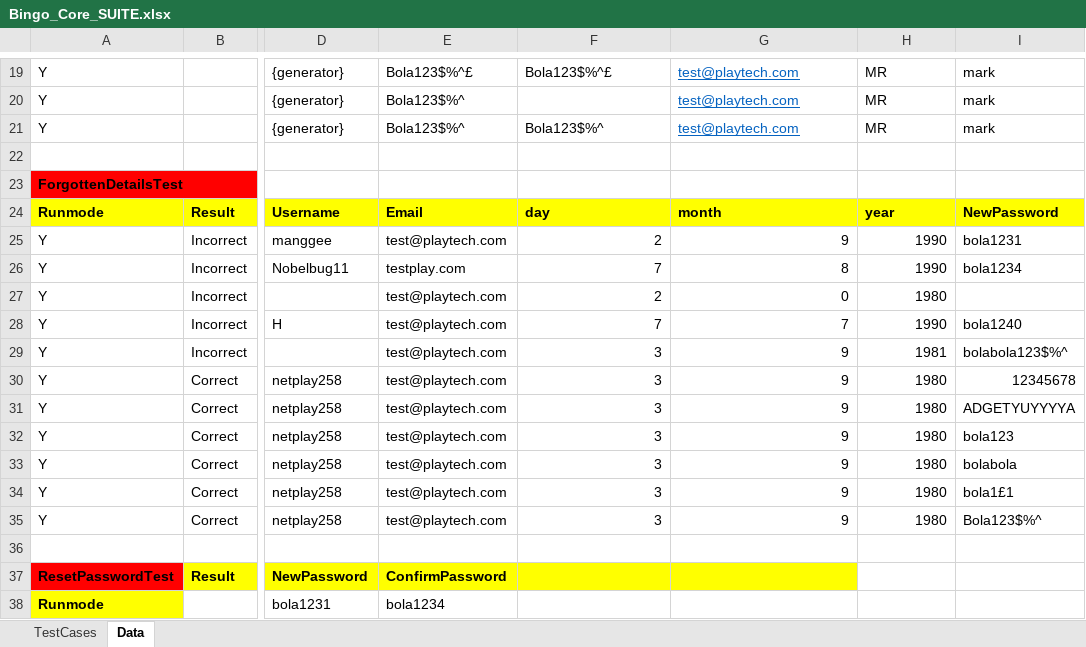
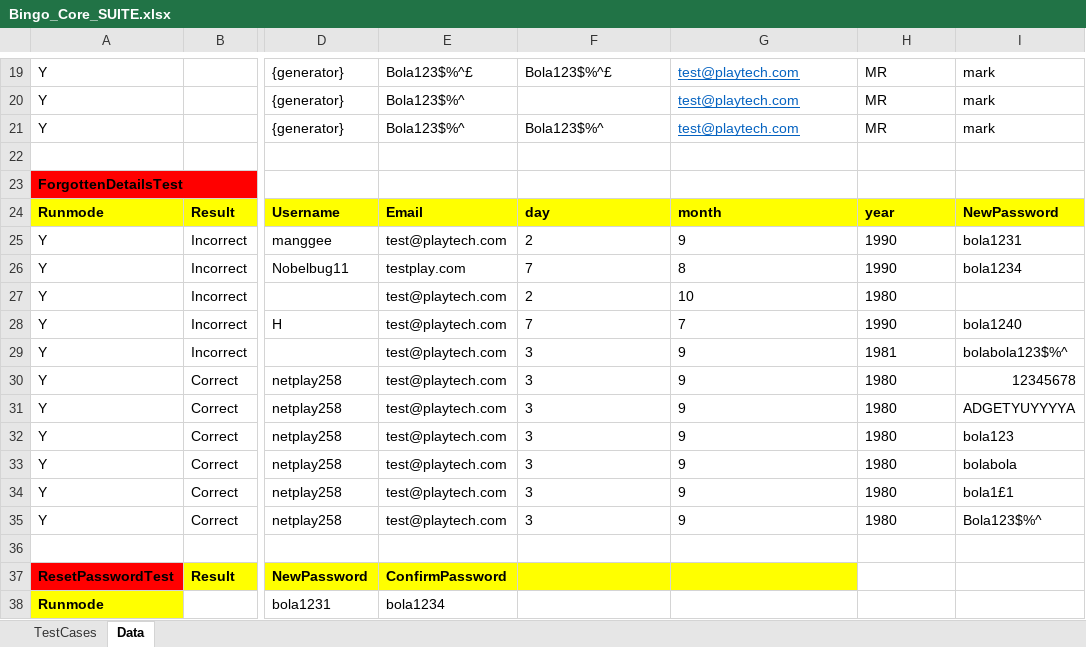
Before and after one commit to solomonAdekunle/Testme, an Excel workbook: BingoData/Bingo_Core_SUITE.xlsx, sheet Data, drawn as a sheet; only a part is shown, gaps mark what is left out; values as stored, in another font and other column widths than the file's, no borders; the diff names each change by its address in the sheet, - before the commit and + after, or states it on an @@ line.

```diff
--- a/BingoData/Bingo_Core_SUITE.xlsx (sheet Data)
+++ b/BingoData/Bingo_Core_SUITE.xlsx (sheet Data)
-F25:H26 alignment: right
+F25:H26 alignment: left
-F27 alignment: right
+F27 alignment: left
-G27: 0
+G27: 10
-H27 alignment: right
+H27 alignment: left
-F28:H35 alignment: right
+F28:H35 alignment: left
```
Also changed, not shown: 4 other files.
